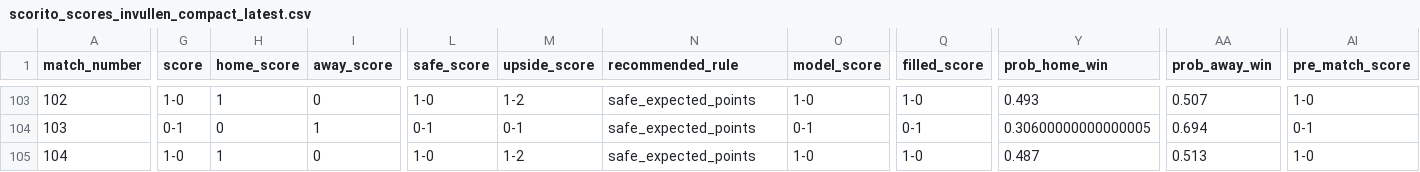
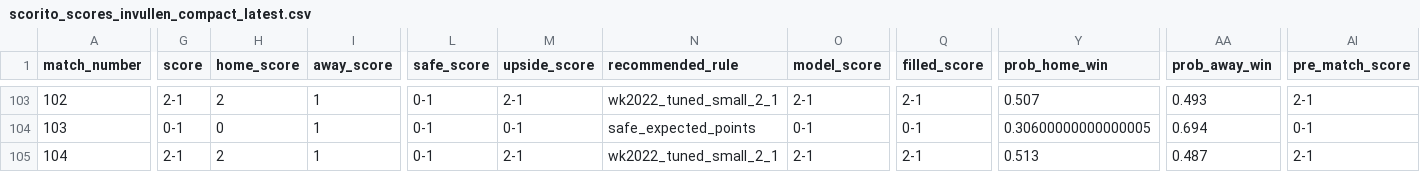
Before and after one commit to thomlaer/voetbal_prediction, a CSV file: github_vercel_app/public/files/scorito_scores_invullen_compact_latest.csv, drawn as a sheet; only a part is shown, gaps mark what is left out; the diff covers the shown part only; the diff names each change by its address in the sheet, - before the commit and + after, or states it on an @@ line.

Commit message:
Remove late knockout score damping

```diff
--- a/github_vercel_app/public/files/scorito_scores_invullen_compact_latest.csv
+++ b/github_vercel_app/public/files/scorito_scores_invullen_compact_latest.csv
-G103 (score): 1-0
+G103 (score): 2-1
-H103 (home_score): 1
+H103 (home_score): 2
-I103 (away_score): 0
+I103 (away_score): 1
-L103 (safe_score): 1-0
+L103 (safe_score): 0-1
-M103 (upside_score): 1-2
+M103 (upside_score): 2-1
-N103 (recommended_rule): safe_expected_points
+N103 (recommended_rule): wk2022_tuned_small_2_1
-O103 (model_score): 1-0
+O103 (model_score): 2-1
-Q103 (filled_score): 1-0
+Q103 (filled_score): 2-1
-Y103 (prob_home_win): 0.493
+Y103 (prob_home_win): 0.507
-AA103 (prob_away_win): 0.507
+AA103 (prob_away_win): 0.493
-AI103 (pre_match_score): 1-0
+AI103 (pre_match_score): 2-1
-G105 (score): 1-0
+G105 (score): 2-1
-H105 (home_score): 1
+H105 (home_score): 2
-I105 (away_score): 0
+I105 (away_score): 1
-L105 (safe_score): 1-0
+L105 (safe_score): 0-1
-M105 (upside_score): 1-2
+M105 (upside_score): 2-1
-N105 (recommended_rule): safe_expected_points
+N105 (recommended_rule): wk2022_tuned_small_2_1
-O105 (model_score): 1-0
+O105 (model_score): 2-1
-Q105 (filled_score): 1-0
+Q105 (filled_score): 2-1
-Y105 (prob_home_win): 0.487
+Y105 (prob_home_win): 0.513
-AA105 (prob_away_win): 0.513
+AA105 (prob_away_win): 0.487
-AI105 (pre_match_score): 1-0
+AI105 (pre_match_score): 2-1
```
Also changed, not shown: 39 edited cells elsewhere in this file, 2 other files.
